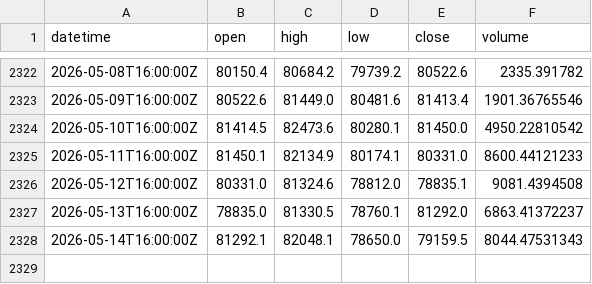
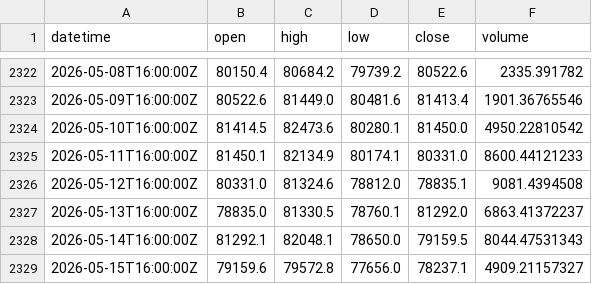
Before and after one commit to xu75/quant-strategy, a CSV file: data/market/BTC-USD_1d.csv, drawn as a sheet; only a part is shown, gaps mark what is left out; the diff names each change by its address in the sheet, - before the commit and + after, or states it on an @@ line.

Commit message:
chore(data): update market data 2026-05-16 17:11 UTC

```diff
--- a/data/market/BTC-USD_1d.csv
+++ b/data/market/BTC-USD_1d.csv
+row 2329: 2026-05-15T16:00:00Z | 79159.6 | 79572.8 | 77656.0 | 78237.1 | 4909.21157327
```
Also changed, not shown: 1 other file.
